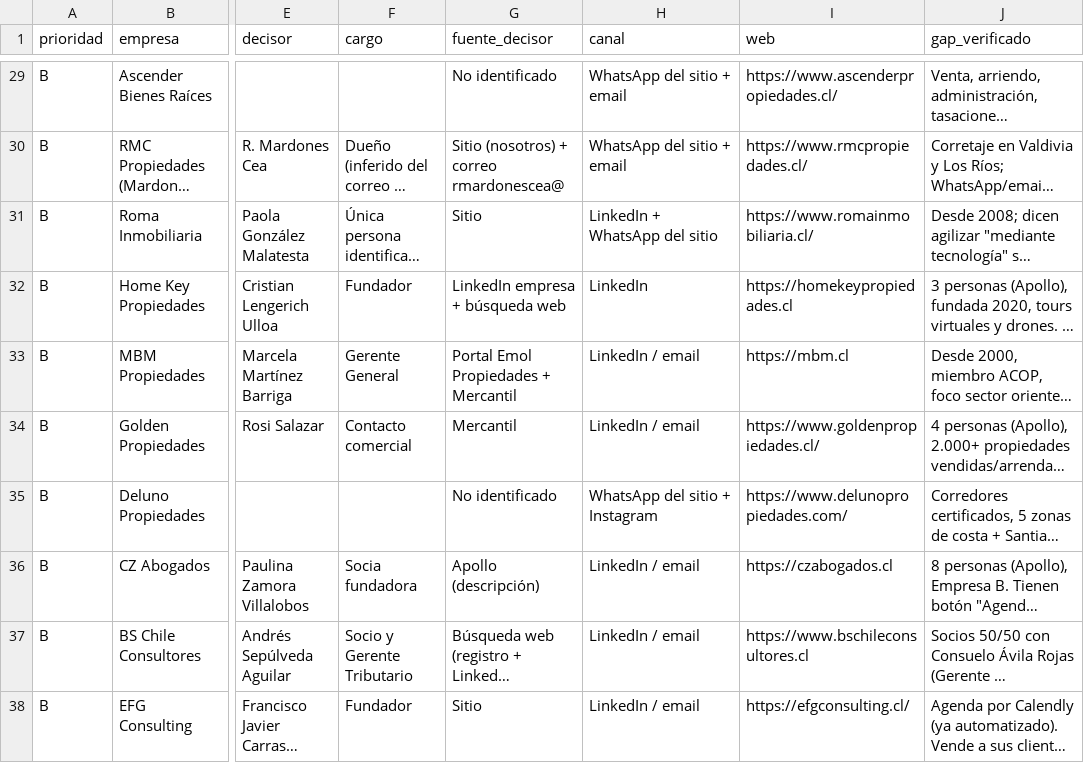
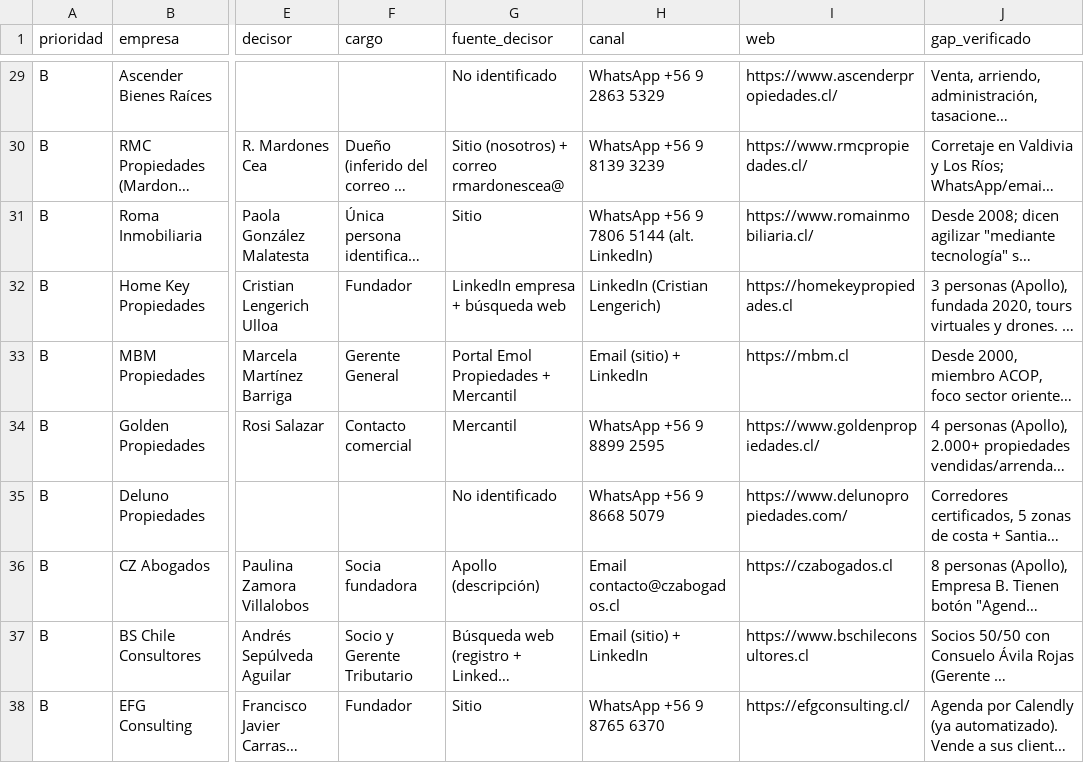
Before and after one commit to Gabrielo28/SesionesCode, a CSV file: prospeccion-ventas/pipeline-automatizacion.csv, drawn as a sheet; only a part is shown, gaps mark what is left out; long unchanged cells end in …; the diff covers the shown part only; the diff names each change by its address in the sheet, - before the commit and + after, or states it on an @@ line.

```diff
--- a/prospeccion-ventas/pipeline-automatizacion.csv
+++ b/prospeccion-ventas/pipeline-automatizacion.csv
-H29 (canal): WhatsApp del sitio + email
+H29 (canal): WhatsApp +56 9 2863 5329
-H30 (canal): WhatsApp del sitio + email
+H30 (canal): WhatsApp +56 9 8139 3239
-H31 (canal): LinkedIn + WhatsApp del sitio
+H31 (canal): WhatsApp +56 9 7806 5144 (alt. LinkedIn)
-H32 (canal): LinkedIn
+H32 (canal): LinkedIn (Cristian Lengerich)
-H33 (canal): LinkedIn / email
+H33 (canal): Email (sitio) + LinkedIn
-H34 (canal): LinkedIn / email
+H34 (canal): WhatsApp +56 9 8899 2595
-H35 (canal): WhatsApp del sitio + Instagram
+H35 (canal): WhatsApp +56 9 8668 5079
-H36 (canal): LinkedIn / email
+H36 (canal): Email contacto@czabogados.cl
-H37 (canal): LinkedIn / email
+H37 (canal): Email (sitio) + LinkedIn
-H38 (canal): LinkedIn / email
+H38 (canal): WhatsApp +56 9 8765 6370
```
Also changed, not shown: 36 edited cells elsewhere in this file, 2 other files.
